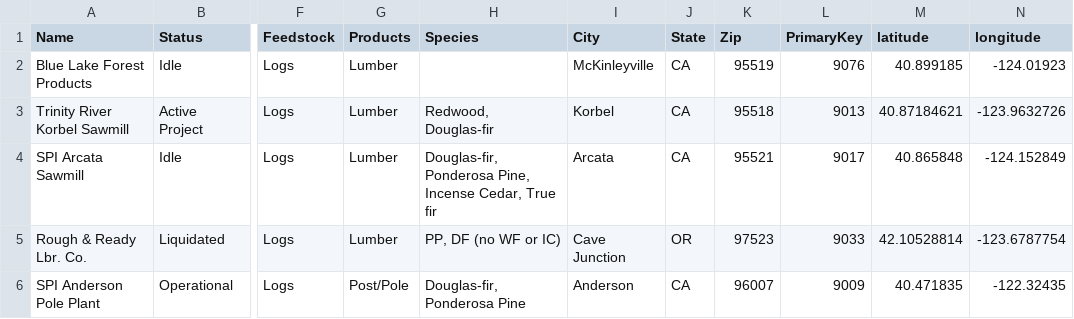
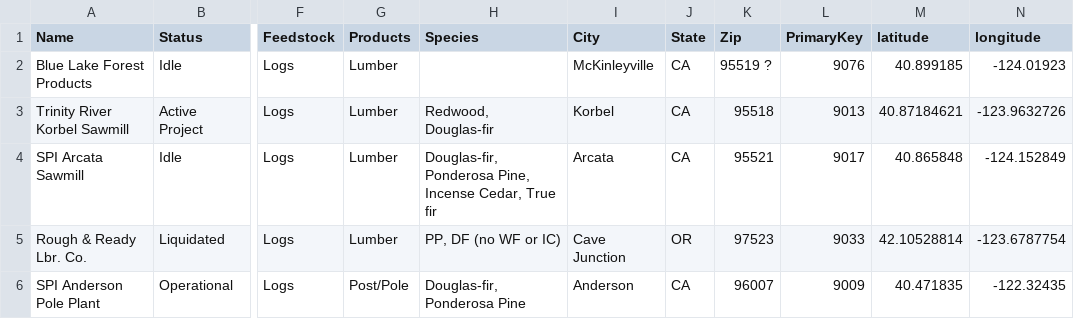
Before and after one commit to WoodResourcesGroup/WoodResourcesGroup.github.io, a CSV file: BiomassMap/Data/California Primary Wood Processing Master List - Public.csv, drawn as a sheet; only a part is shown, gaps mark what is left out; the diff covers the shown part only; the diff names each change by its address in the sheet, - before the commit and + after, or states it on an @@ line.

Commit message:
Quarterly Update

```diff
--- a/BiomassMap/Data/California Primary Wood Processing Master List - Public.csv
+++ b/BiomassMap/Data/California Primary Wood Processing Master List - Public.csv
-K2 (Zip): 95519
+K2 (Zip): 95519 ?
```
Also changed, not shown: 8 edited cells elsewhere in this file.
